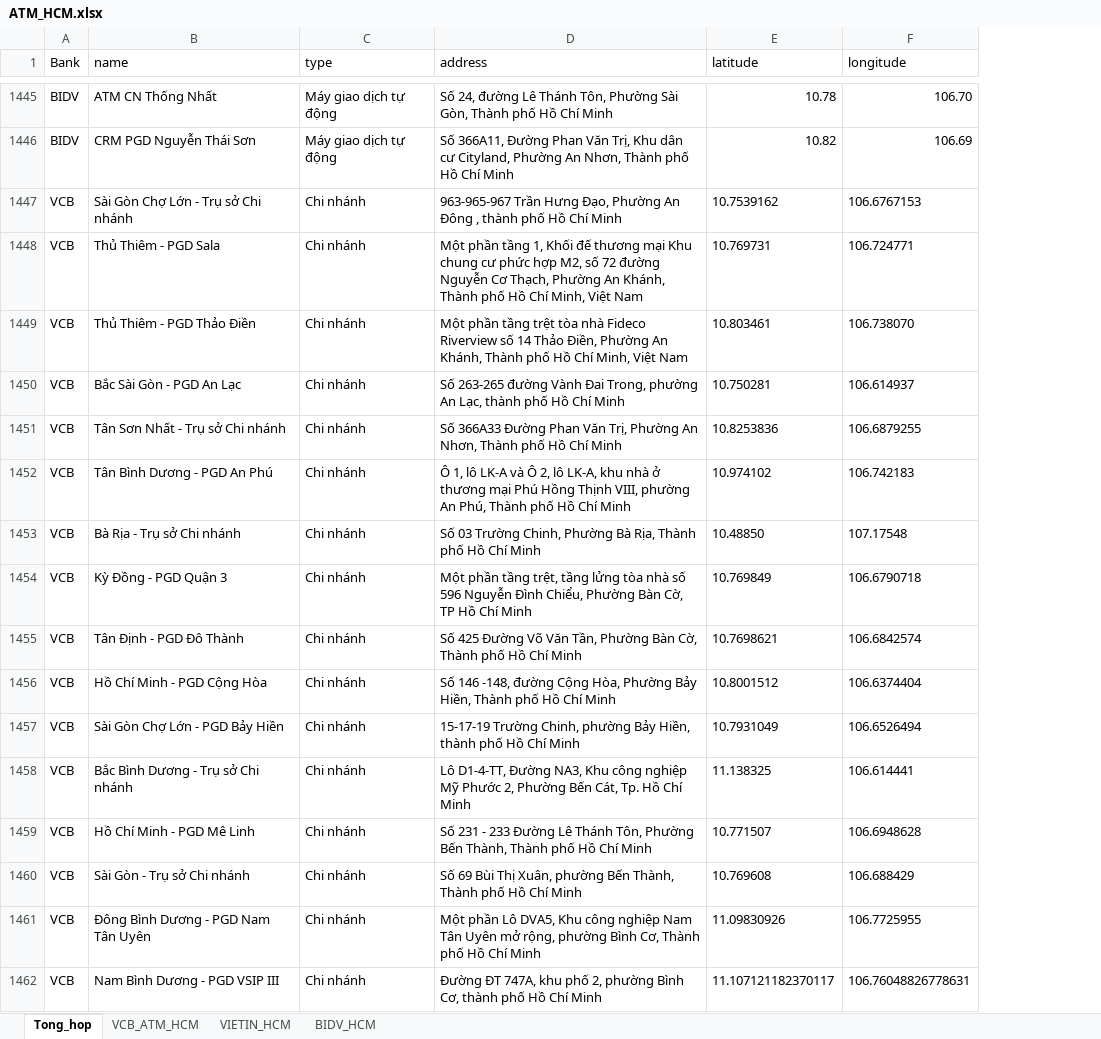
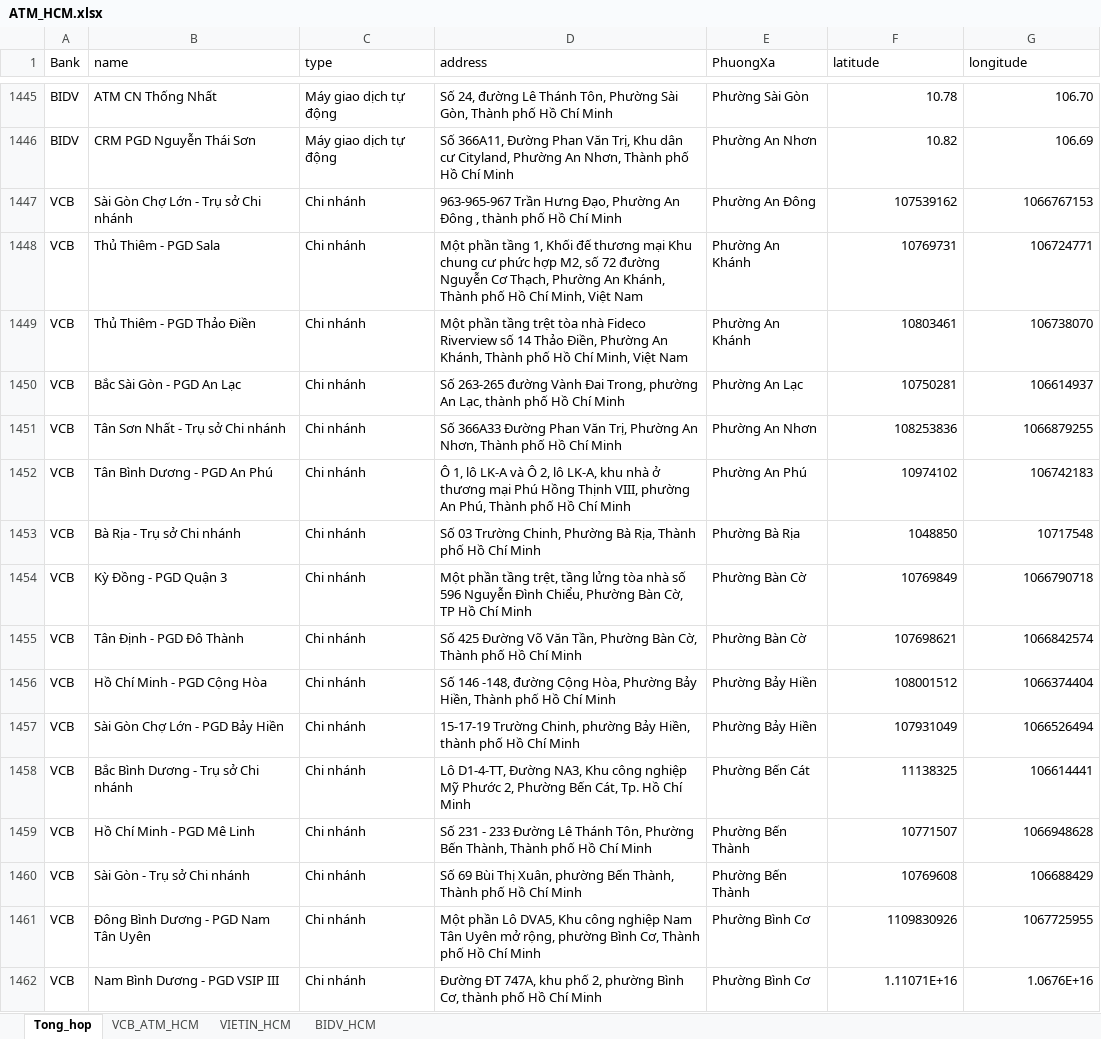
Before and after one commit to chinhnguyen96/Geometry, an Excel workbook: ATM_HCM.xlsx, sheet Tong_hop, drawn as a sheet; only a part is shown, gaps mark what is left out; values as stored, in another font and other column widths than the file's, no borders; addresses are those after the commit; the diff covers the shown part only; the diff names each change by its address in the sheet, - before the commit and + after, or states it on an @@ line.

Commit message:
Add files via upload

```diff
--- a/ATM_HCM.xlsx (sheet Tong_hop)
+++ b/ATM_HCM.xlsx (sheet Tong_hop)
+column E (PhuongXa), rows 1445-1462: Phường Sài Gòn | Phường An Nhơn | Phường An Đông | Phường An Khánh | Phường An Khánh | Phường An Lạc | Phường An Nhơn | Phường An Phú | Phường Bà Rịa | Phường Bàn Cờ | Phường Bàn Cờ | Phường Bảy Hiền | Phường Bảy Hiền | Phường Bến Cát | Phường Bến Thành | Phường Bến Thành | Phường Bình Cơ | Phường Bình Cơ
-F1447 (latitude): 10.7539162
+F1447 (latitude): 107539162
-G1447 (longitude): 106.6767153
+G1447 (longitude): 1066767153
-F1448 (latitude): 10.769731
+F1448 (latitude): 10769731
-G1448 (longitude): 106.724771
+G1448 (longitude): 106724771
-F1449 (latitude): 10.803461
+F1449 (latitude): 10803461
-G1449 (longitude): 106.738070
+G1449 (longitude): 106738070
-F1450 (latitude): 10.750281
+F1450 (latitude): 10750281
-G1450 (longitude): 106.614937
+G1450 (longitude): 106614937
-F1451 (latitude): 10.8253836
+F1451 (latitude): 108253836
-G1451 (longitude): 106.6879255
+G1451 (longitude): 1066879255
-F1452 (latitude): 10.974102
+F1452 (latitude): 10974102
-G1452 (longitude): 106.742183
+G1452 (longitude): 106742183
-F1453 (latitude): 10.48850
+F1453 (latitude): 1048850
-G1453 (longitude): 107.17548
+G1453 (longitude): 10717548
-F1454 (latitude): 10.769849
+F1454 (latitude): 10769849
-G1454 (longitude): 106.6790718
+G1454 (longitude): 1066790718
-F1455 (latitude): 10.7698621
+F1455 (latitude): 107698621
-G1455 (longitude): 106.6842574
+G1455 (longitude): 1066842574
-F1456 (latitude): 10.8001512
+F1456 (latitude): 108001512
-G1456 (longitude): 106.6374404
+G1456 (longitude): 1066374404
-F1457 (latitude): 10.7931049
+F1457 (latitude): 107931049
-G1457 (longitude): 106.6526494
+G1457 (longitude): 1066526494
-F1458 (latitude): 11.138325
+F1458 (latitude): 11138325
-G1458 (longitude): 106.614441
+G1458 (longitude): 106614441
-F1459 (latitude): 10.771507
+F1459 (latitude): 10771507
-G1459 (longitude): 106.6948628
+G1459 (longitude): 1066948628
-F1460 (latitude): 10.769608
+F1460 (latitude): 10769608
-G1460 (longitude): 106.688429
+G1460 (longitude): 106688429
-F1461 (latitude): 11.09830926
+F1461 (latitude): 1109830926
-G1461 (longitude): 106.7725955
+G1461 (longitude): 1067725955
-F1462 (latitude): 11.107121182370117
+F1462 (latitude): 1.11071E+16
-G1462 (longitude): 106.76048826778631
+G1462 (longitude): 1.0676E+16
```
Also changed, not shown: 655 edited cells elsewhere in this sheet.
